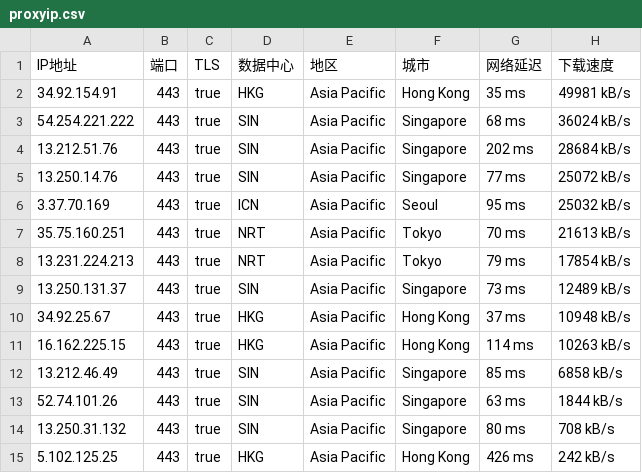
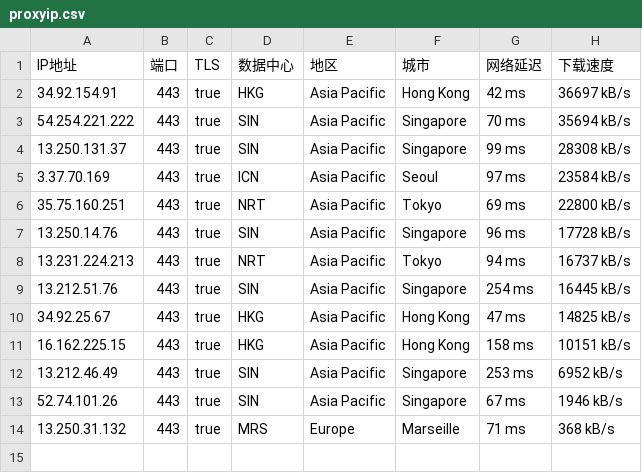
Before and after one commit to mountain787/Lunch-Bag-ip, a CSV file: proxyip.csv, drawn as a sheet.

Commit message:
2025-08-01 17:45:20

```diff
--- a/proxyip.csv
+++ b/proxyip.csv
@@ -1,15 +1,14 @@
 IP地址,端口,TLS,数据中心,地区,城市,网络延迟,下载速度
-34.92.154.91,443,true,HKG,Asia Pacific,Hong Kong,35 ms,49981 kB/s
-54.254.221.222,443,true,SIN,Asia Pacific,Singapore,68 ms,36024 kB/s
-13.212.51.76,443,true,SIN,Asia Pacific,Singapore,202 ms,28684 kB/s
-13.250.14.76,443,true,SIN,Asia Pacific,Singapore,77 ms,25072 kB/s
-3.37.70.169,443,true,ICN,Asia Pacific,Seoul,95 ms,25032 kB/s
-35.75.160.251,443,true,NRT,Asia Pacific,Tokyo,70 ms,21613 kB/s
-13.231.224.213,443,true,NRT,Asia Pacific,Tokyo,79 ms,17854 kB/s
-13.250.131.37,443,true,SIN,Asia Pacific,Singapore,73 ms,12489 kB/s
-34.92.25.67,443,true,HKG,Asia Pacific,Hong Kong,37 ms,10948 kB/s
-16.162.225.15,443,true,HKG,Asia Pacific,Hong Kong,114 ms,10263 kB/s
-13.212.46.49,443,true,SIN,Asia Pacific,Singapore,85 ms,6858 kB/s
-52.74.101.26,443,true,SIN,Asia Pacific,Singapore,63 ms,1844 kB/s
-13.250.31.132,443,true,SIN,Asia Pacific,Singapore,80 ms,708 kB/s
-5.102.125.25,443,true,HKG,Asia Pacific,Hong Kong,426 ms,242 kB/s
+34.92.154.91,443,true,HKG,Asia Pacific,Hong Kong,42 ms,36697 kB/s
+54.254.221.222,443,true,SIN,Asia Pacific,Singapore,70 ms,35694 kB/s
+13.250.131.37,443,true,SIN,Asia Pacific,Singapore,99 ms,28308 kB/s
+3.37.70.169,443,true,ICN,Asia Pacific,Seoul,97 ms,23584 kB/s
+35.75.160.251,443,true,NRT,Asia Pacific,Tokyo,69 ms,22800 kB/s
+13.250.14.76,443,true,SIN,Asia Pacific,Singapore,96 ms,17728 kB/s
+13.231.224.213,443,true,NRT,Asia Pacific,Tokyo,94 ms,16737 kB/s
+13.212.51.76,443,true,SIN,Asia Pacific,Singapore,254 ms,16445 kB/s
+34.92.25.67,443,true,HKG,Asia Pacific,Hong Kong,47 ms,14825 kB/s
+16.162.225.15,443,true,HKG,Asia Pacific,Hong Kong,158 ms,10151 kB/s
+13.212.46.49,443,true,SIN,Asia Pacific,Singapore,253 ms,6952 kB/s
+52.74.101.26,443,true,SIN,Asia Pacific,Singapore,67 ms,1946 kB/s
+13.250.31.132,443,true,MRS,Europe,Marseille,71 ms,368 kB/s
```
